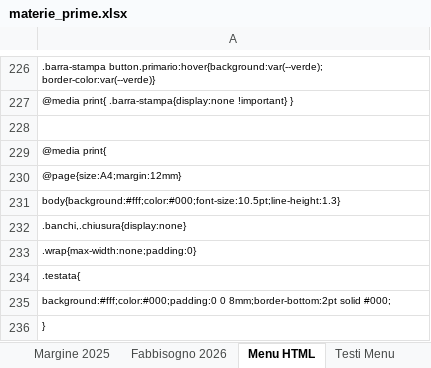
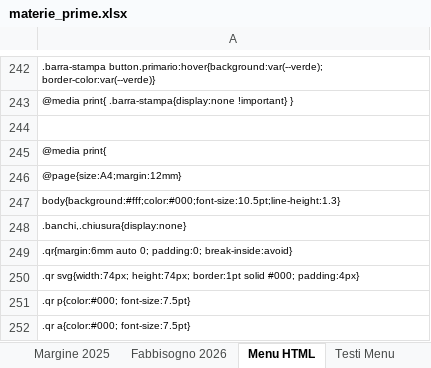
Before and after one commit to santago2026/santago2026.github.io, an Excel workbook: docs/materie_prime.xlsx, sheet Menu HTML, drawn as a sheet; only a part is shown, gaps mark what is left out; the shorter side is filled out with more unchanged rows; values as stored, in another font and other column widths than the file's, no borders; the diff covers the shown part only; the diff names each change by its address in the sheet, - before the commit and + after, or states it on an @@ line.

```diff
--- a/docs/materie_prime.xlsx (sheet Menu HTML)
+++ b/docs/materie_prime.xlsx (sheet Menu HTML)
+row 249: .qr{margin:6mm auto 0; padding:0; break-inside:avoid}
+row 250: .qr svg{width:74px; height:74px; border:1pt solid #000; padding:4px}
+row 251: .qr p{color:#000; font-size:7.5pt}
+row 252: .qr a{color:#000; font-size:7.5pt}
```
Also changed, not shown: 29 added rows and 1 edited cell elsewhere in this sheet, 1 other file.
